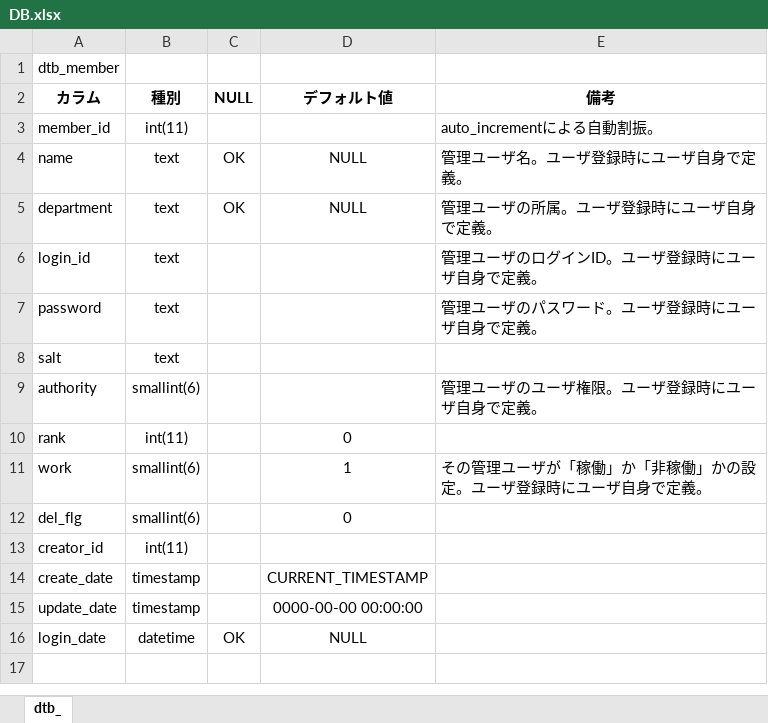
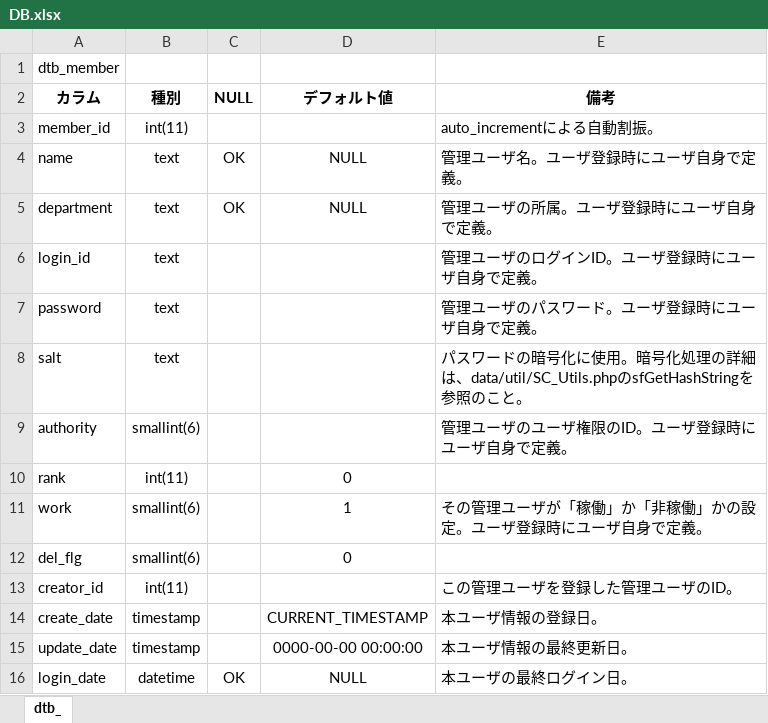
Before and after one commit to djsas/charinavi, an Excel workbook: documents/DB.xlsx, sheet dtb_, drawn as a sheet; values as stored, in another font and other column widths than the file's, no borders; the diff names each change by its address in the sheet, - before the commit and + after, or states it on an @@ line.

```diff
--- a/documents/DB.xlsx (sheet dtb_)
+++ b/documents/DB.xlsx (sheet dtb_)
-E8 (備考): (empty)
+E8 (備考): パスワードの暗号化に使用。暗号化処理の詳細は、data/util/SC_Utils.phpのsfGetHashStringを参照のこと。
-E9 (備考): 管理ユーザのユーザ権限。ユーザ登録時にユーザ自身で定義。
+E9 (備考): 管理ユーザのユーザ権限のID。ユーザ登録時にユーザ自身で定義。
-E13 (備考): (empty)
+E13 (備考): この管理ユーザを登録した管理ユーザのID。
-E14 (備考): (empty)
+E14 (備考): 本ユーザ情報の登録日。
-E15 (備考): (empty)
+E15 (備考): 本ユーザ情報の最終更新日。
-E16 (備考): (empty)
+E16 (備考): 本ユーザの最終ログイン日。
```
Also changed, not shown: 2 other files.
